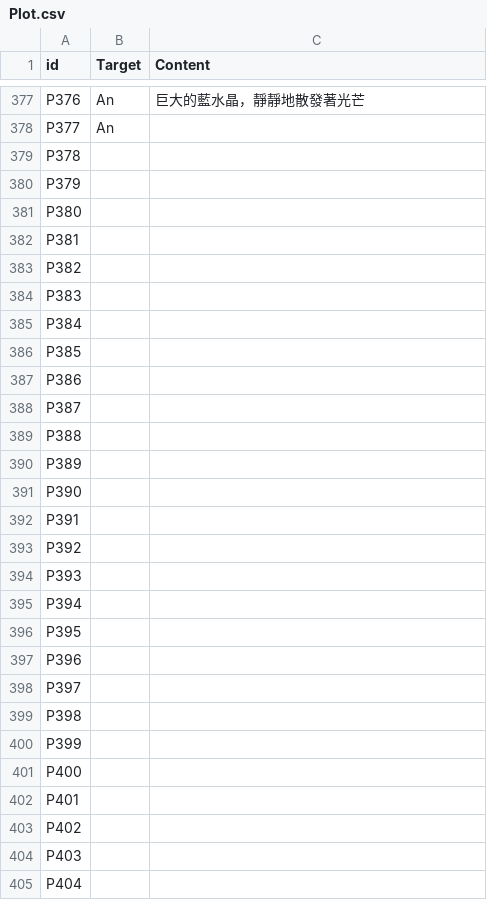
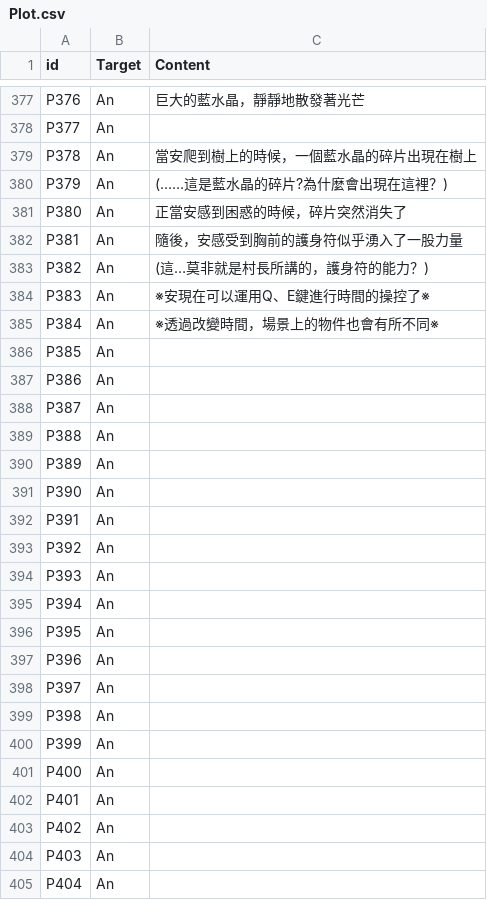
Before and after one commit to kyon125/until_sunset2, a CSV file: Assets/Resources/Plot.csv, drawn as a sheet; only a part is shown, gaps mark what is left out; the diff covers the shown part only.

```diff
--- a/Assets/Resources/Plot.csv
+++ b/Assets/Resources/Plot.csv
@@ -378,28 +378,28 @@ P376,An,巨大的藍水晶，靜靜地散發著光芒
 P377,An,
-P378,,
-P379,,
-P380,,
-P381,,
-P382,,
-P383,,
-P384,,
-P385,,
-P386,,
-P387,,
-P388,,
-P389,,
-P390,,
-P391,,
-P392,,
-P393,,
-P394,,
-P395,,
-P396,,
-P397,,
-P398,,
-P399,,
-P400,,
-P401,,
-P402,,
-P403,,
-P404,,
+P378,An,當安爬到樹上的時候，一個藍水晶的碎片出現在樹上
+P379,An,(……這是藍水晶的碎片?為什麼會出現在這裡？)
+P380,An,正當安感到困惑的時候，碎片突然消失了
+P381,An,隨後，安感受到胸前的護身符似乎湧入了一股力量
+P382,An,(這…莫非就是村長所講的，護身符的能力？)
+P383,An,※安現在可以運用Q、E鍵進行時間的操控了※
+P384,An,※透過改變時間，場景上的物件也會有所不同※
+P385,An,
+P386,An,
+P387,An,
+P388,An,
+P389,An,
+P390,An,
+P391,An,
+P392,An,
+P393,An,
+P394,An,
+P395,An,
+P396,An,
+P397,An,
+P398,An,
+P399,An,
+P400,An,
+P401,An,
+P402,An,
+P403,An,
+P404,An,
```
Also changed, not shown: 19 edited cells elsewhere in this file, 43 other files.
